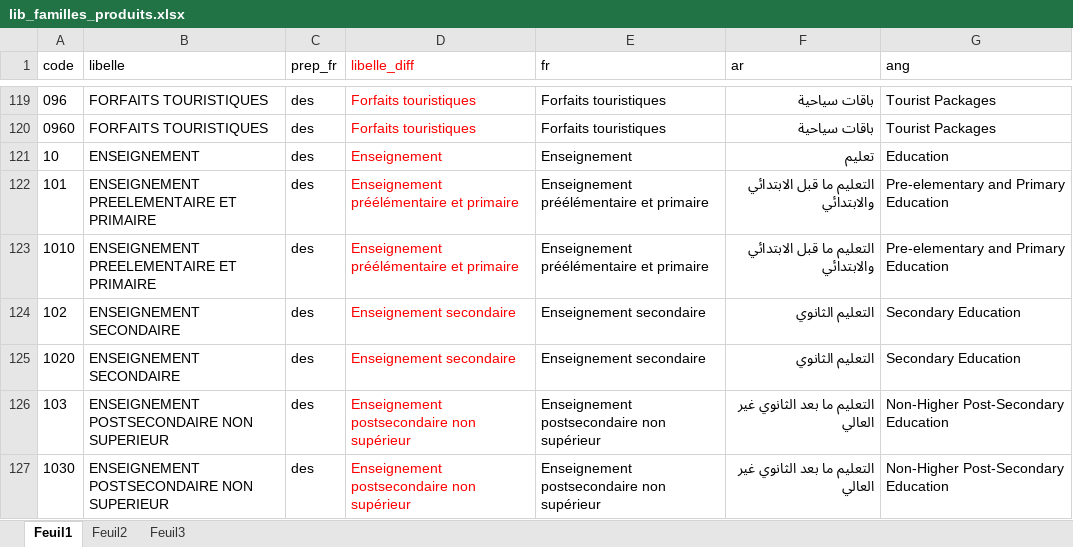
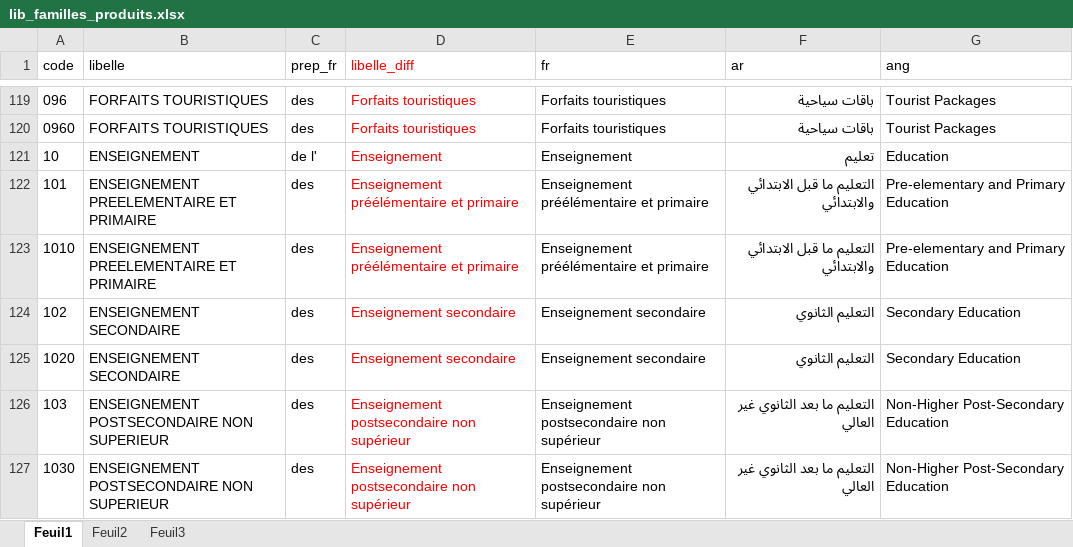
Before and after one commit to zhalhalhcp/IPC_Tanger_Evolution_Word, an Excel workbook: Data_communes/lib_familles_produits.xlsx, sheet Feuil1, drawn as a sheet; only a part is shown, gaps mark what is left out; values as stored, in another font and other column widths than the file's, no borders; the diff names each change by its address in the sheet, - before the commit and + after, or states it on an @@ line.

```diff
--- a/Data_communes/lib_familles_produits.xlsx (sheet Feuil1)
+++ b/Data_communes/lib_familles_produits.xlsx (sheet Feuil1)
-C121 (prep_fr): des
+C121 (prep_fr): de l'
```
Also changed, not shown: Input/redaction_template_10.xlsx, Rapports_mensuels/Mois2026_08/bds_ipc_12_2026_08.xlsx, 15 other files.
